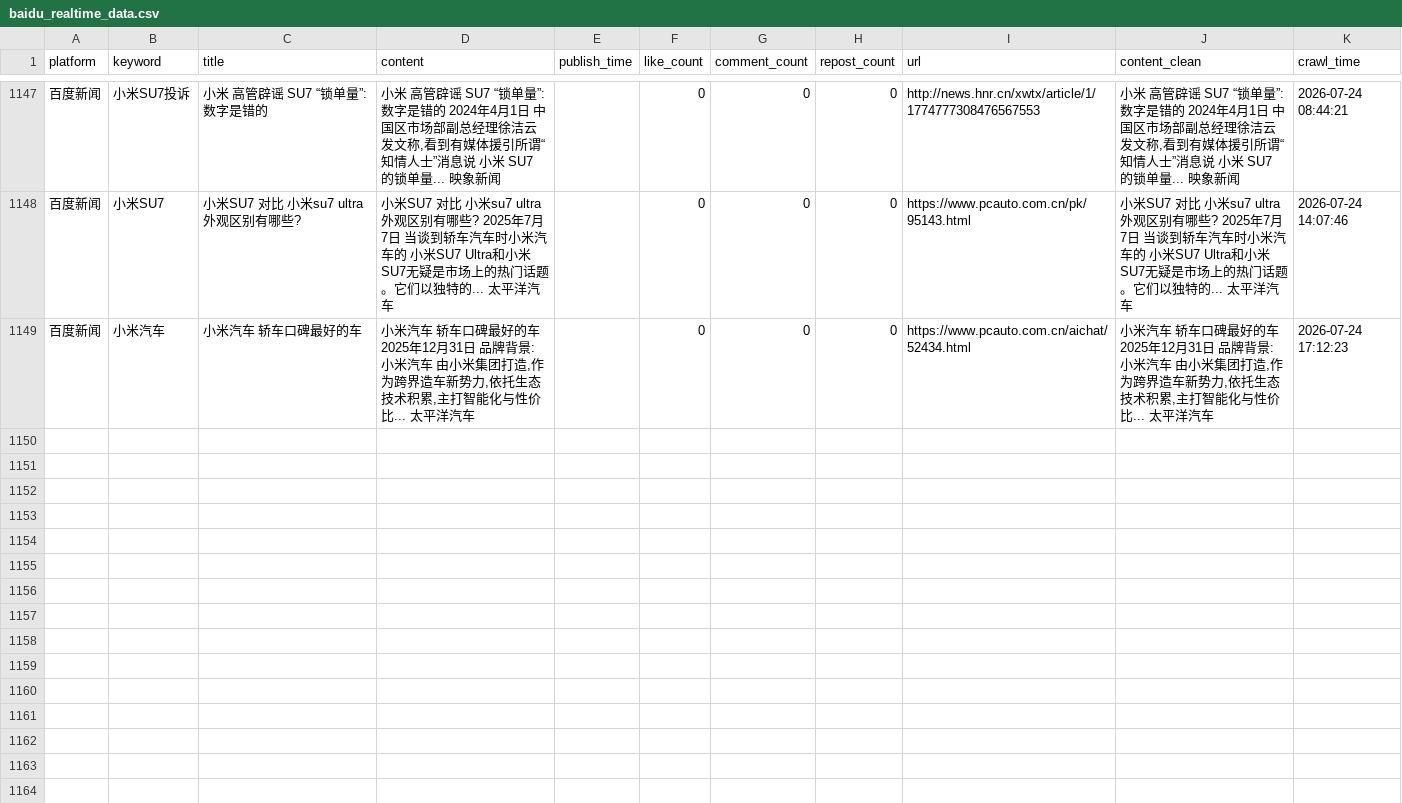
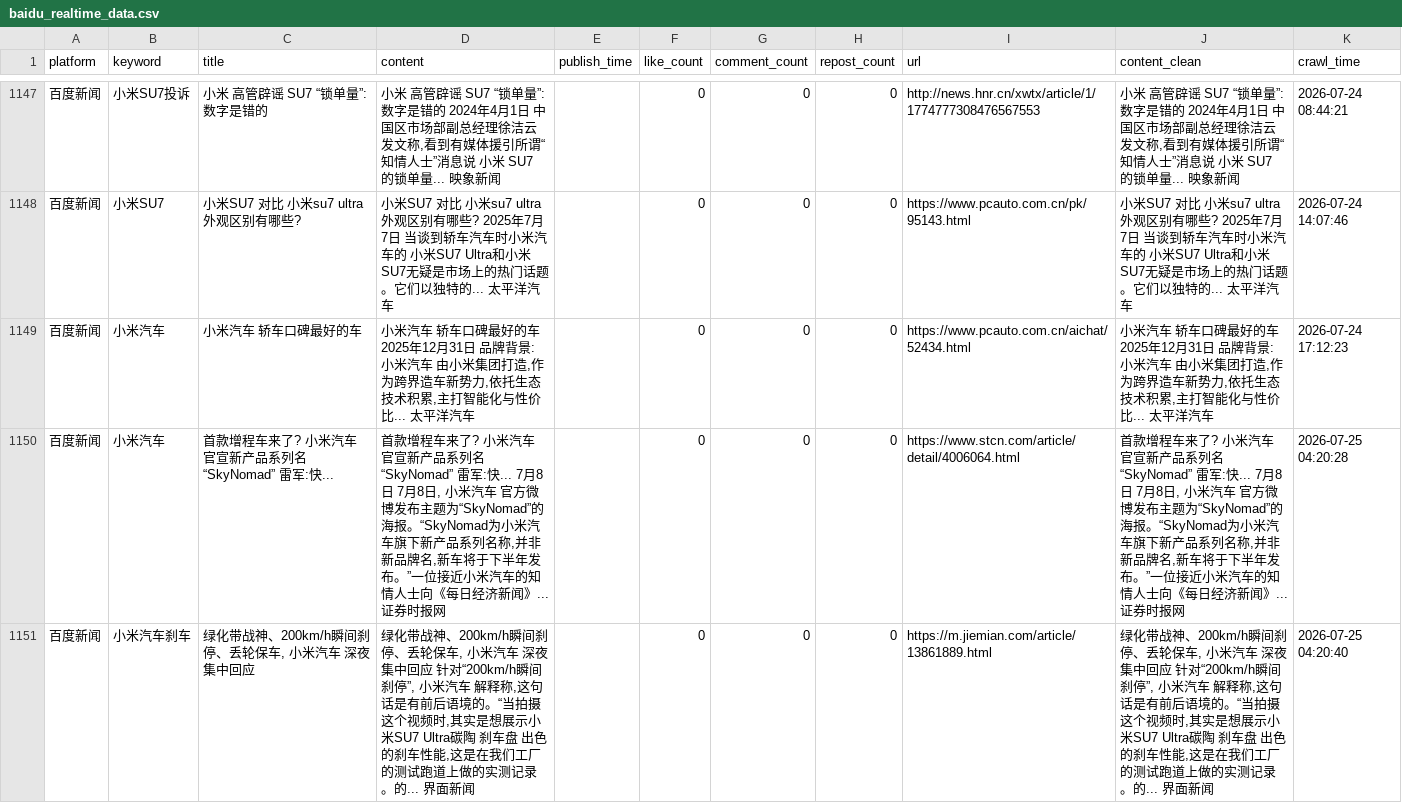
Before and after one commit to falaowang328-ux/xiaomi-opinion-system, a CSV file: data/baidu_realtime_data.csv, drawn as a sheet; only a part is shown, gaps mark what is left out.

```diff
--- a/data/baidu_realtime_data.csv
+++ b/data/baidu_realtime_data.csv
@@ -1149 +1149,3 @@
 百度新闻,小米汽车,小米汽车 轿车口碑最好的车,"小米汽车 轿车口碑最好的车 2025年12月31日 品牌背景: 小米汽车 由小米集团打造,作为跨界造车新势力,依托生态技术积累,主打智能化与性价比... 太平洋汽车",,0,0,0,https://www.pcauto.com.cn/aichat/52434.html,"小米汽车 轿车口碑最好的车 2025年12月31日 品牌背景: 小米汽车 由小米集团打造,作为跨界造车新势力,依托生态技术积累,主打智能化与性价比... 太平洋汽车",2026-07-24 17:12:23
+百度新闻,小米汽车,首款增程车来了? 小米汽车 官宣新产品系列名“SkyNomad” 雷军:快...,"首款增程车来了? 小米汽车 官宣新产品系列名“SkyNomad” 雷军:快... 7月8日 7月8日, 小米汽车 官方微博发布主题为“SkyNomad”的海报。“SkyNomad为小米汽车旗下新产品系列名称,并非新品牌名,新车将于下半年发布。”一位接近小米汽车的知情人士向《每日经济新闻》... 证券时报网",,0,0,0,https://www.stcn.com/article/detail/4006064.html,"首款增程车来了? 小米汽车 官宣新产品系列名“SkyNomad” 雷军:快... 7月8日 7月8日, 小米汽车 官方微博发布主题为“SkyNomad”的海报。“SkyNomad为小米汽车旗下新产品系列名称,并非新品牌名,新车将于下半年发布。”一位接近小米汽车的知情人士向《每日经济新闻》... 证券时报网",2026-07-25 04:20:28
+百度新闻,小米汽车刹车,"绿化带战神、200km/h瞬间刹停、丢轮保车, 小米汽车 深夜集中回应","绿化带战神、200km/h瞬间刹停、丢轮保车, 小米汽车 深夜集中回应 针对“200km/h瞬间刹停”, 小米汽车 解释称,这句话是有前后语境的。“当拍摄这个视频时,其实是想展示小米SU7 Ultra碳陶 刹车盘 出色的刹车性能,这是在我们工厂的测试跑道上做的实测记录。的... 界面新闻",,0,0,0,https://m.jiemian.com/article/13861889.html,"绿化带战神、200km/h瞬间刹停、丢轮保车, 小米汽车 深夜集中回应 针对“200km/h瞬间刹停”, 小米汽车 解释称,这句话是有前后语境的。“当拍摄这个视频时,其实是想展示小米SU7 Ultra碳陶 刹车盘 出色的刹车性能,这是在我们工厂的测试跑道上做的实测记录。的... 界面新闻",2026-07-25 04:20:40
```
Also changed, not shown: 2 other files.
